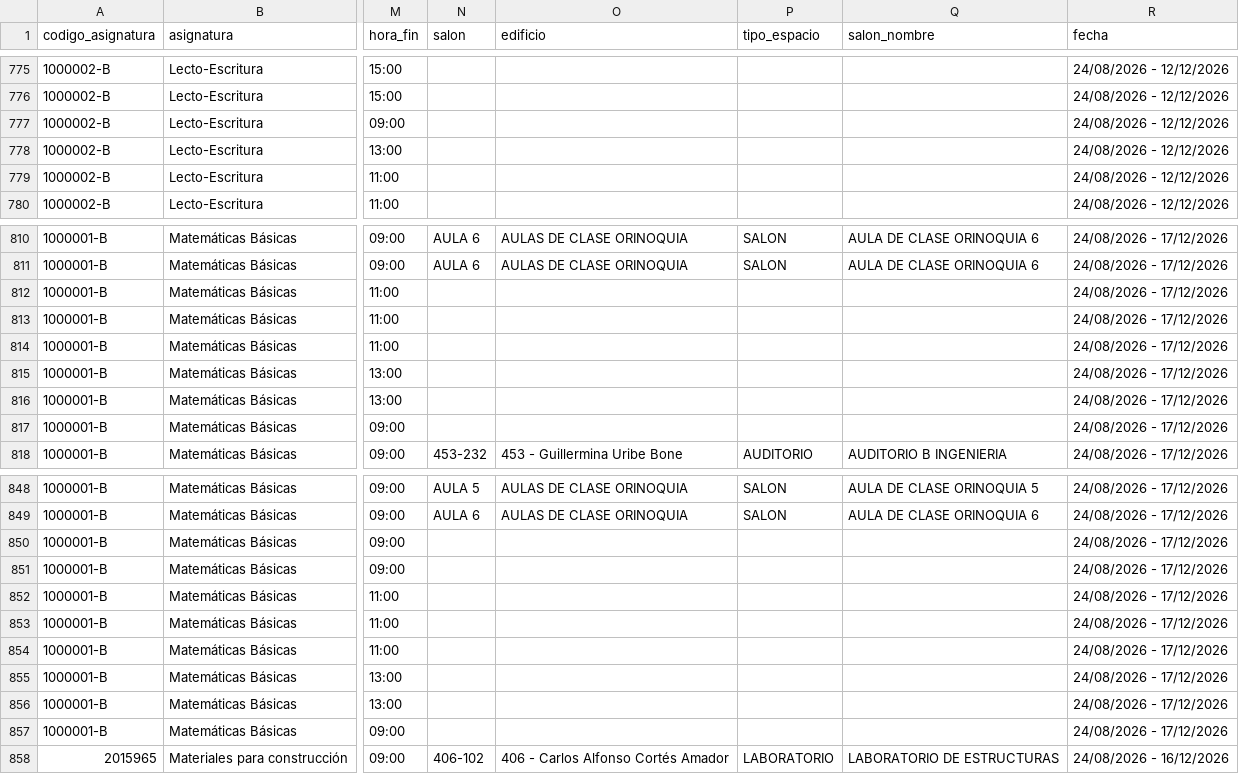
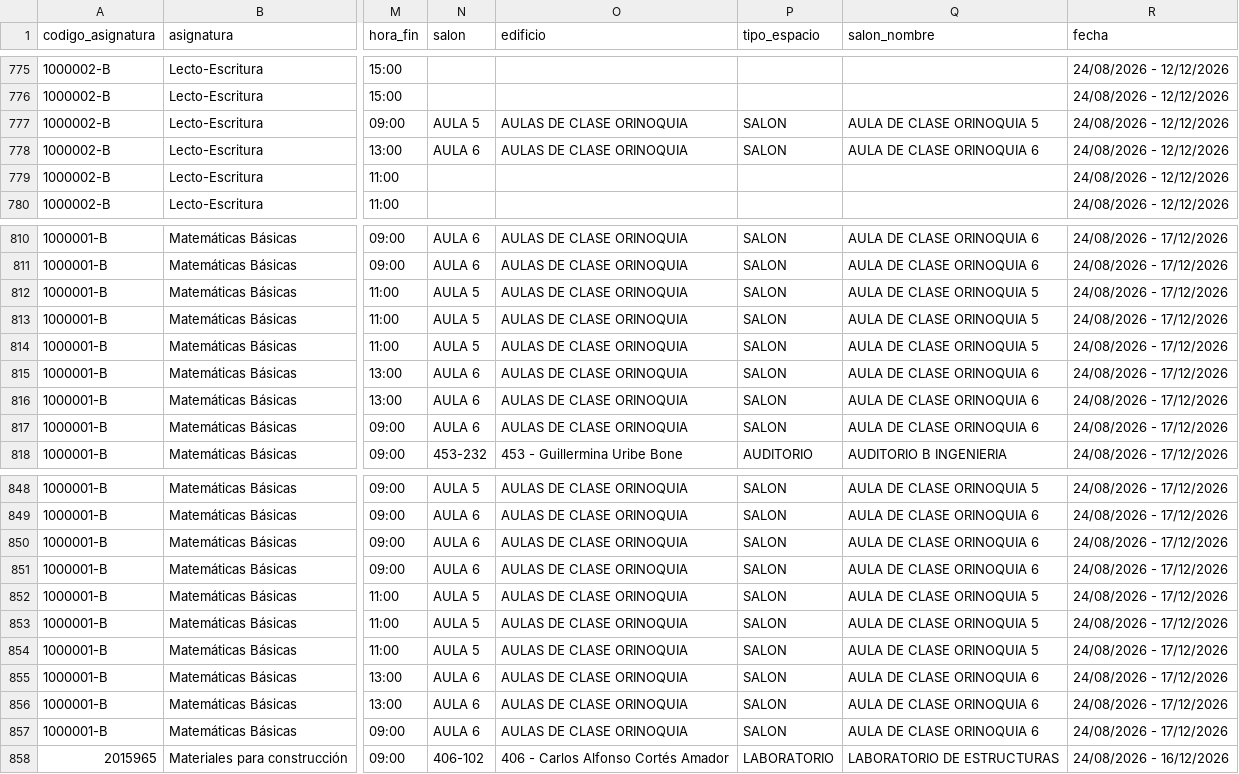
Before and after one commit to aroberto-ux/horarios_unal, a CSV file: horarios.csv, drawn as a sheet; only a part is shown, gaps mark what is left out; the diff names each change by its address in the sheet, - before the commit and + after, or states it on an @@ line.

Commit message:
snapshot de cupos 2026-08-11 18:01 UTC

```diff
--- a/horarios.csv
+++ b/horarios.csv
-N777 (salon): (empty)
+N777 (salon): AULA 5
-O777:O778 (edificio): (empty)
+O777:O778 (edificio): AULAS DE CLASE ORINOQUIA
-P777:P778 (tipo_espacio): (empty)
+P777:P778 (tipo_espacio): SALON
-Q777 (salon_nombre): (empty)
+Q777 (salon_nombre): AULA DE CLASE ORINOQUIA 5
-N778 (salon): (empty)
+N778 (salon): AULA 6
-Q778 (salon_nombre): (empty)
+Q778 (salon_nombre): AULA DE CLASE ORINOQUIA 6
-N812:N814 (salon): (empty)
+N812:N814 (salon): AULA 5
-O812:O817 (edificio): (empty)
+O812:O817 (edificio): AULAS DE CLASE ORINOQUIA
-P812:P817 (tipo_espacio): (empty)
+P812:P817 (tipo_espacio): SALON
-Q812:Q814 (salon_nombre): (empty)
+Q812:Q814 (salon_nombre): AULA DE CLASE ORINOQUIA 5
-N815:N817 (salon): (empty)
+N815:N817 (salon): AULA 6
-Q815:Q817 (salon_nombre): (empty)
+Q815:Q817 (salon_nombre): AULA DE CLASE ORINOQUIA 6
-N850:N851 (salon): (empty)
+N850:N851 (salon): AULA 6
-O850:O857 (edificio): (empty)
+O850:O857 (edificio): AULAS DE CLASE ORINOQUIA
-P850:P857 (tipo_espacio): (empty)
+P850:P857 (tipo_espacio): SALON
-Q850:Q851 (salon_nombre): (empty)
+Q850:Q851 (salon_nombre): AULA DE CLASE ORINOQUIA 6
-N852:N854 (salon): (empty)
+N852:N854 (salon): AULA 5
-Q852:Q854 (salon_nombre): (empty)
+Q852:Q854 (salon_nombre): AULA DE CLASE ORINOQUIA 5
-N855:N857 (salon): (empty)
+N855:N857 (salon): AULA 6
-Q855:Q857 (salon_nombre): (empty)
+Q855:Q857 (salon_nombre): AULA DE CLASE ORINOQUIA 6
```
Also changed, not shown: grupos.csv, runs.csv, 6 other files.
